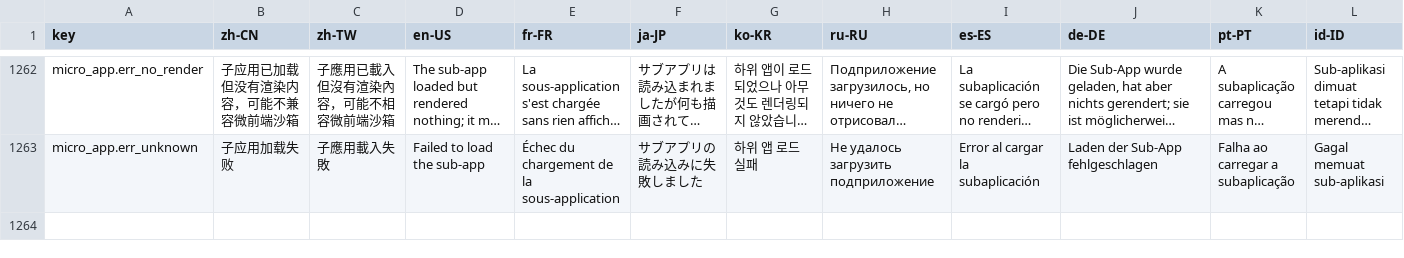
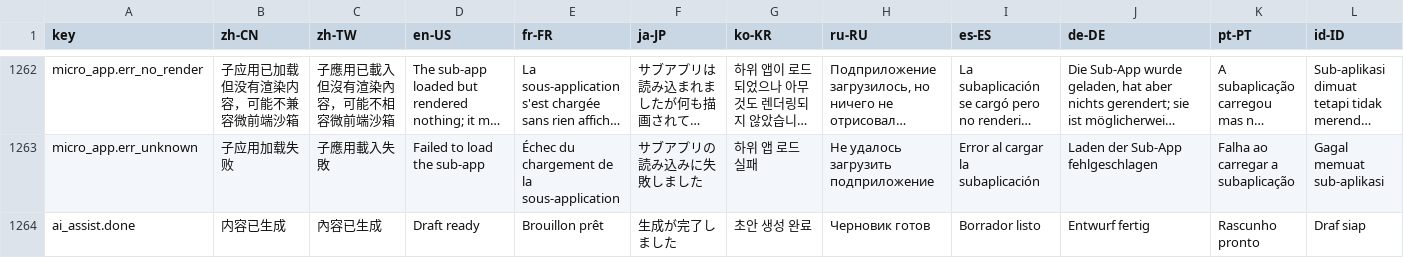
Before and after one commit to erupts/erupt-web, a CSV file: src/erupt.i18n.csv, drawn as a sheet; only a part is shown, gaps mark what is left out; long unchanged cells end in …; rows hold the shown columns only; the diff names each change by its address in the sheet, - before the commit and + after, or states it on an @@ line.

```diff
--- a/src/erupt.i18n.csv
+++ b/src/erupt.i18n.csv
+row 1264: ai_assist.done | 内容已生成 | 內容已生成 | Draft ready | Brouillon prêt | 生成が完了しました | 초안 생성 완료 | Черновик готов | Borrador listo | Entwurf fertig | Rascunho pronto | Draf siap
```
Also changed, not shown: 1 other file.
